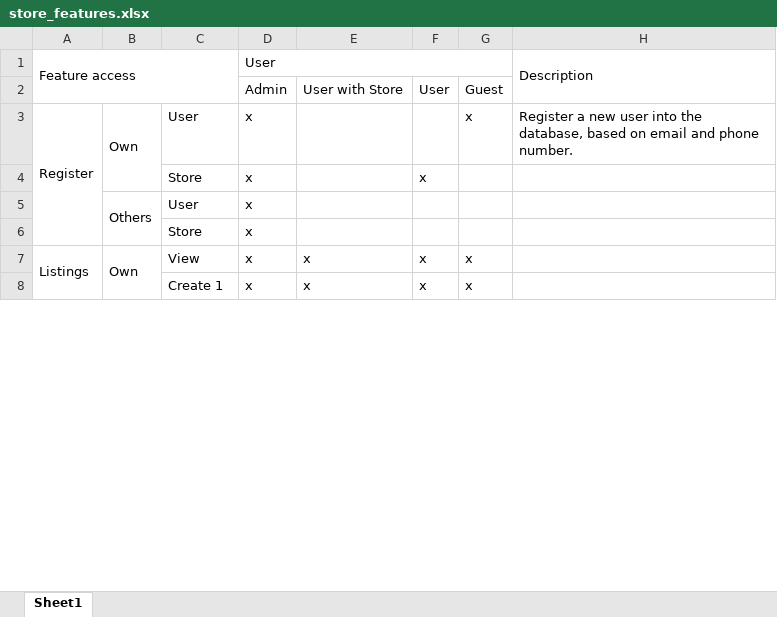
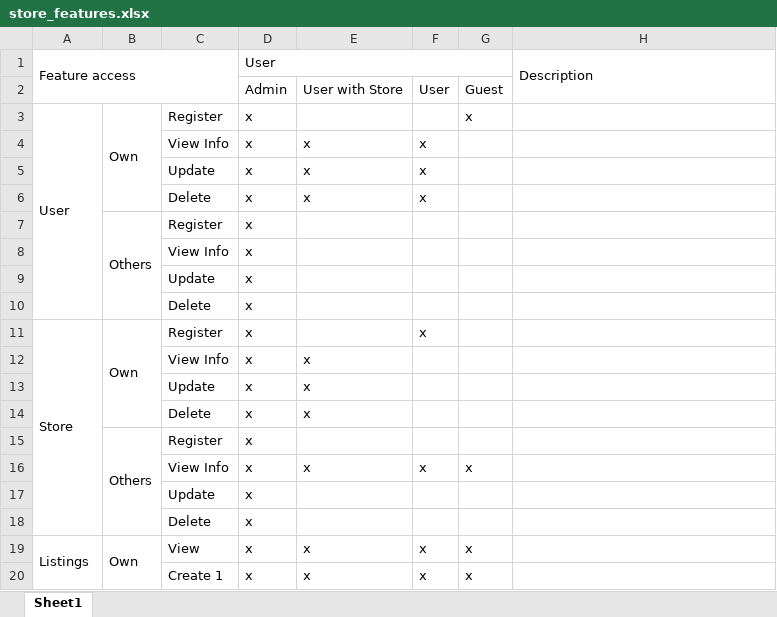
Before and after one commit to RodoJML/WatchStore, an Excel workbook: other/store_features.xlsx, sheet Sheet1, drawn as a sheet; only a part is shown; values as stored, in another font and other column widths than the file's, no cell formats; addresses are those after the commit; the diff covers the shown part only; the diff names each change by its address in the sheet, - before the commit and + after, or states it on an @@ line.

```diff
--- a/other/store_features.xlsx (sheet Sheet1)
+++ b/other/store_features.xlsx (sheet Sheet1)
-A3: Register
+A3: User
-C3: User
+C3: Register
-H3: Register a new user into the database, based on email and phone number.
+H3: (empty)
+row 4:  |  | View Info | x | x | x
-C5: Store
+C5: Update
-E5: (empty)
+E5: x
+row 6:  |  | Delete | x | x | x
-C7: User
+C7: Register
+row 8:  |  | View Info | x
-C9: Store
+C9: Update
+row 10:  |  | Delete | x
+row 11: Store | Own | Register | x |  | x
+row 12:  |  | View Info | x | x
+row 13:  |  | Update | x | x
+row 14:  |  | Delete | x | x
+row 15:  | Others | Register | x
+row 16:  |  | View Info | x | x | x | x
+row 17:  |  | Update | x
+row 18:  |  | Delete | x
```
Also changed, not shown: 21 added rows and 1 removed row elsewhere in this sheet, cell formats.
